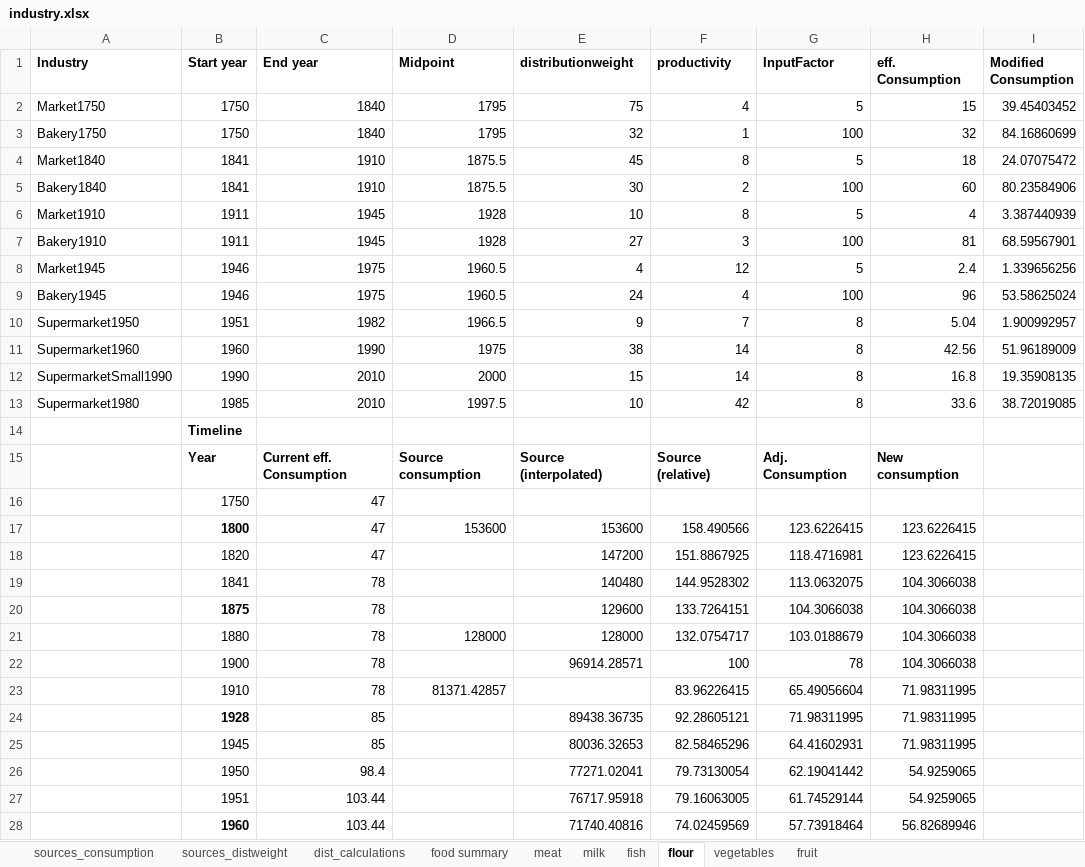
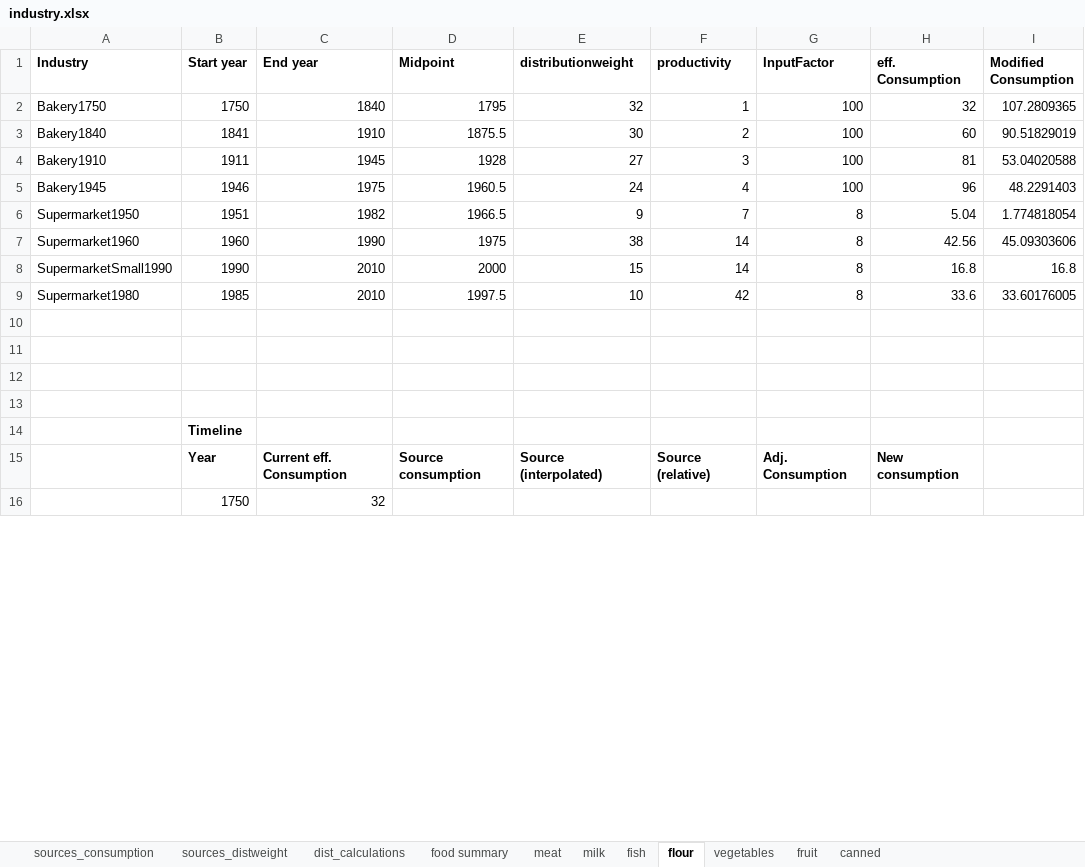
Before and after one commit to martin509/simutrans-pak128.britain, an Excel workbook: industry/industry.xlsx, sheet flour, drawn as a sheet; only a part is shown; values as stored, in another font and other column widths than the file's, no borders; removed rows and columns are numbered as before the commit, all else as after; the diff covers the shown part only; the diff names each change by its address in the sheet, - before the commit and + after, or states it on an @@ line.

```diff
--- a/industry/industry.xlsx (sheet flour)
+++ b/industry/industry.xlsx (sheet flour)
+sheet tab: canned
-row 2: Market1750 | 1750 | 1840 | 1795 | 75 | 4 | 5 | 15 | 39.45403452
-I2 (Modified Consumption): 84.16860699
+I2 (Modified Consumption): 107.2809365
-row 4: Market1840 | 1841 | 1910 | 1875.5 | 45 | 8 | 5 | 18 | 24.07075472
-I3 (Modified Consumption): 80.23584906
+I3 (Modified Consumption): 90.51829019
-row 6: Market1910 | 1911 | 1945 | 1928 | 10 | 8 | 5 | 4 | 3.387440939
-I4 (Modified Consumption): 68.59567901
+I4 (Modified Consumption): 53.04020588
-row 8: Market1945 | 1946 | 1975 | 1960.5 | 4 | 12 | 5 | 2.4 | 1.339656256
-I5 (Modified Consumption): 53.58625024
+I5 (Modified Consumption): 48.2291403
-I6 (Modified Consumption): 1.900992957
+I6 (Modified Consumption): 1.774818054
-I7 (Modified Consumption): 51.96189009
+I7 (Modified Consumption): 45.09303606
-I8 (Modified Consumption): 19.35908135
+I8 (Modified Consumption): 16.8
-I9 (Modified Consumption): 38.72019085
+I9 (Modified Consumption): 33.60176005
+row 10: (empty)
+row 11: (empty)
+row 12: (empty)
+row 13: (empty)
-C16 (End year): 47
+C16 (End year): 32
-row 17:  | 1800 | 47 | 153600 | 153600 | 158.490566 | 123.6226415 | 123.6226415
-row 18:  | 1820 | 47 |  | 147200 | 151.8867925 | 118.4716981 | 123.6226415
-row 19:  | 1841 | 78 |  | 140480 | 144.9528302 | 113.0632075 | 104.3066038
-row 20:  | 1875 | 78 |  | 129600 | 133.7264151 | 104.3066038 | 104.3066038
-row 21:  | 1880 | 78 | 128000 | 128000 | 132.0754717 | 103.0188679 | 104.3066038
-row 22:  | 1900 | 78 |  | 96914.28571 | 100 | 78 | 104.3066038
-row 23:  | 1910 | 78 | 81371.42857 |  | 83.96226415 | 65.49056604 | 71.98311995
-row 24:  | 1928 | 85 |  | 89438.36735 | 92.28605121 | 71.98311995 | 71.98311995
-row 25:  | 1945 | 85 |  | 80036.32653 | 82.58465296 | 64.41602931 | 71.98311995
-row 26:  | 1950 | 98.4 |  | 77271.02041 | 79.73130054 | 62.19041442 | 54.9259065
-row 27:  | 1951 | 103.44 |  | 76717.95918 | 79.16063005 | 61.74529144 | 54.9259065
-row 28:  | 1960 | 103.44 |  | 71740.40816 | 74.02459569 | 57.73918464 | 56.82689946
```
Also changed, not shown: 15 added rows and 8 removed rows elsewhere in this sheet, sheet food summary, sheet fish, sheet milk, sheet meat, sheet sources_consumption, sheet fruit, 3 more sheets, formulas that keep their value.
